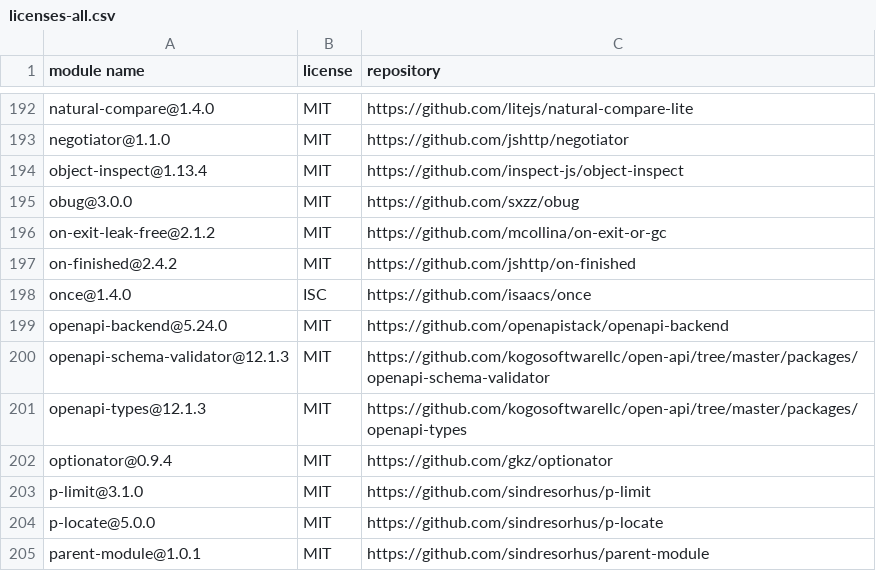
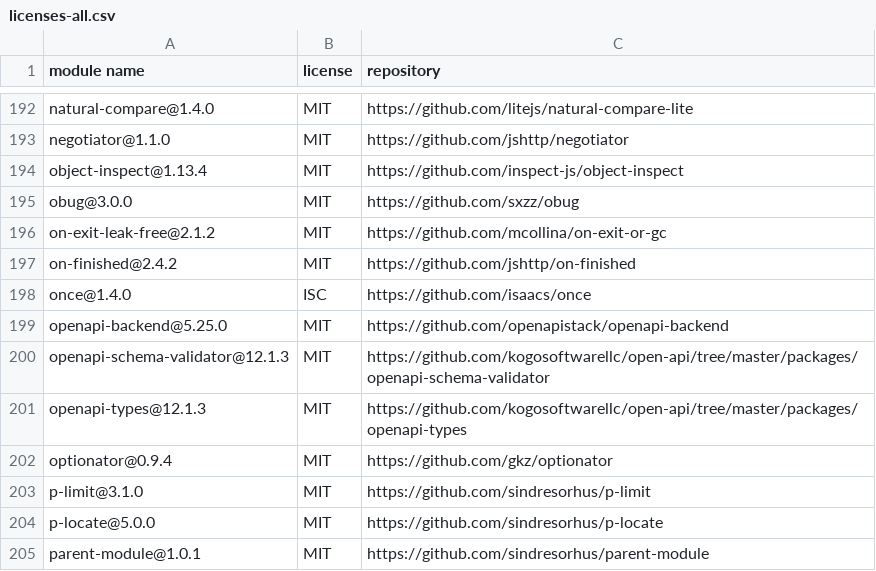
Before and after one commit to openapistack/openapi-backend, a CSV file: sbom/licenses-all.csv, drawn as a sheet; only a part is shown, gaps mark what is left out.

```diff
--- a/sbom/licenses-all.csv
+++ b/sbom/licenses-all.csv
@@ -198,3 +198,3 @@
 "once@1.4.0","ISC","https://github.com/isaacs/once"
-"openapi-backend@5.24.0","MIT","https://github.com/openapistack/openapi-backend"
+"openapi-backend@5.25.0","MIT","https://github.com/openapistack/openapi-backend"
 "openapi-schema-validator@12.1.3","MIT","https://github.com/kogosoftwarellc/open-api/tree/master/packages/openapi-schema-validator"
```
Also changed, not shown: sbom/licenses-production.csv, 3 other files.
